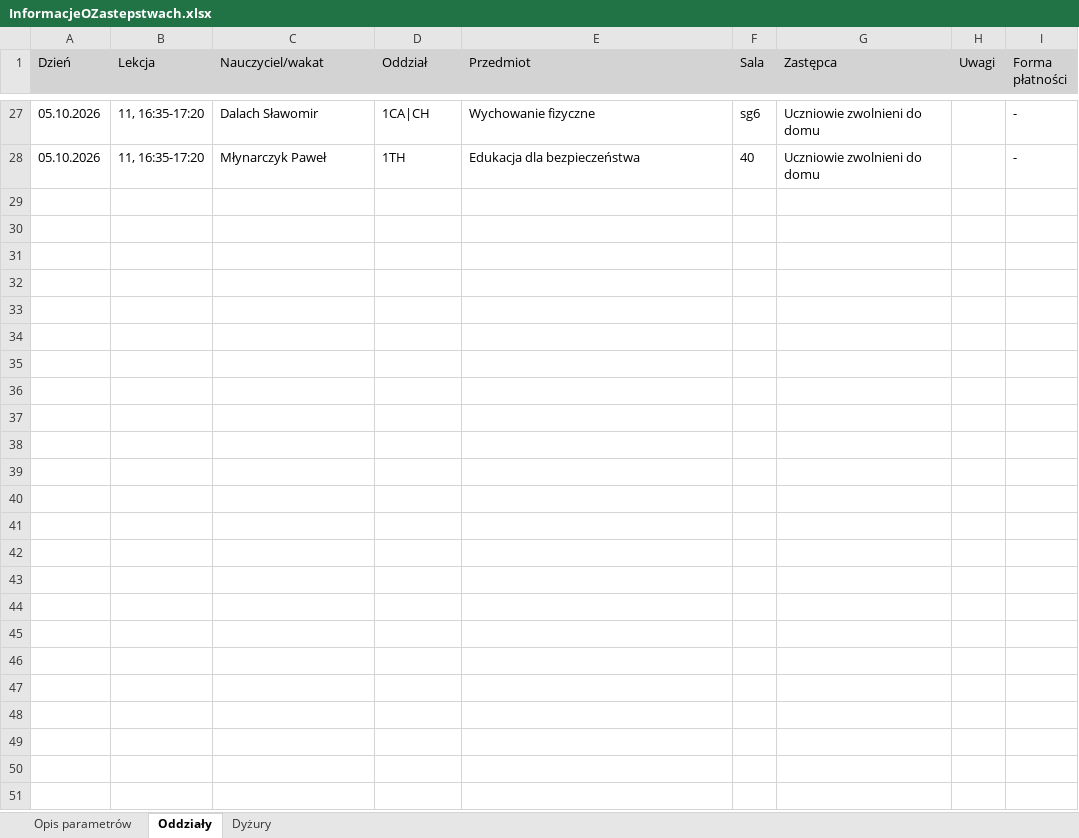
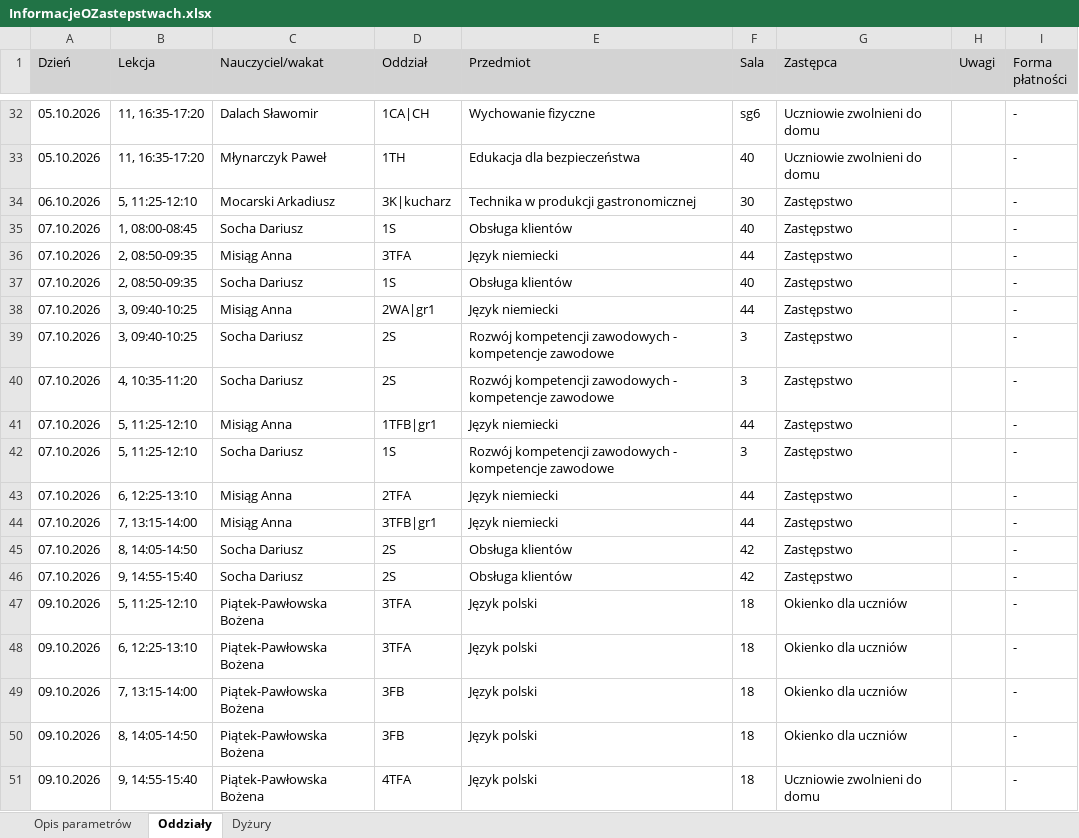
Before and after one commit to adeodatus11/zastepstwa, an Excel workbook: InformacjeOZastepstwach.xlsx, sheet Oddziały, drawn as a sheet; only a part is shown, gaps mark what is left out; values as stored, in another font and other column widths than the file's, no borders; the diff covers the shown part only; the diff names each change by its address in the sheet, - before the commit and + after, or states it on an @@ line.

Commit message:
Aktualizacja zastępstw i przeniesień 05.10.2026–11.10.2026
Oczyszczone eksporty z dziennika wgrane przez stronę aktualizacji (adeodatus11).

```diff
--- a/InformacjeOZastepstwach.xlsx (sheet Oddziały)
+++ b/InformacjeOZastepstwach.xlsx (sheet Oddziały)
+row 34: 06.10.2026 | 5, 11:25-12:10 | Mocarski Arkadiusz | 3K|kucharz | Technika w produkcji gastronomicznej | 30 | Zastępstwo |  | -
+row 35: 07.10.2026 | 1, 08:00-08:45 | Socha Dariusz | 1S | Obsługa klientów | 40 | Zastępstwo |  | -
+row 36: 07.10.2026 | 2, 08:50-09:35 | Misiąg Anna | 3TFA | Język niemiecki | 44 | Zastępstwo |  | -
+row 37: 07.10.2026 | 2, 08:50-09:35 | Socha Dariusz | 1S | Obsługa klientów | 40 | Zastępstwo |  | -
+row 38: 07.10.2026 | 3, 09:40-10:25 | Misiąg Anna | 2WA|gr1 | Język niemiecki | 44 | Zastępstwo |  | -
+row 39: 07.10.2026 | 3, 09:40-10:25 | Socha Dariusz | 2S | Rozwój kompetencji zawodowych - kompetencje zawodowe | 3 | Zastępstwo |  | -
+row 40: 07.10.2026 | 4, 10:35-11:20 | Socha Dariusz | 2S | Rozwój kompetencji zawodowych - kompetencje zawodowe | 3 | Zastępstwo |  | -
+row 41: 07.10.2026 | 5, 11:25-12:10 | Misiąg Anna | 1TFB|gr1 | Język niemiecki | 44 | Zastępstwo |  | -
+row 42: 07.10.2026 | 5, 11:25-12:10 | Socha Dariusz | 1S | Rozwój kompetencji zawodowych - kompetencje zawodowe | 3 | Zastępstwo |  | -
+row 43: 07.10.2026 | 6, 12:25-13:10 | Misiąg Anna | 2TFA | Język niemiecki | 44 | Zastępstwo |  | -
+row 44: 07.10.2026 | 7, 13:15-14:00 | Misiąg Anna | 3TFB|gr1 | Język niemiecki | 44 | Zastępstwo |  | -
+row 45: 07.10.2026 | 8, 14:05-14:50 | Socha Dariusz | 2S | Obsługa klientów | 42 | Zastępstwo |  | -
+row 46: 07.10.2026 | 9, 14:55-15:40 | Socha Dariusz | 2S | Obsługa klientów | 42 | Zastępstwo |  | -
+row 47: 09.10.2026 | 5, 11:25-12:10 | Piątek-Pawłowska Bożena | 3TFA | Język polski | 18 | Okienko dla uczniów |  | -
+row 48: 09.10.2026 | 6, 12:25-13:10 | Piątek-Pawłowska Bożena | 3TFA | Język polski | 18 | Okienko dla uczniów |  | -
+row 49: 09.10.2026 | 7, 13:15-14:00 | Piątek-Pawłowska Bożena | 3FB | Język polski | 18 | Okienko dla uczniów |  | -
+row 50: 09.10.2026 | 8, 14:05-14:50 | Piątek-Pawłowska Bożena | 3FB | Język polski | 18 | Okienko dla uczniów |  | -
+row 51: 09.10.2026 | 9, 14:55-15:40 | Piątek-Pawłowska Bożena | 4TFA | Język polski | 18 | Uczniowie zwolnieni do domu |  | -
```
Also changed, not shown: 5 added rows and 4 edited cells elsewhere in this sheet, sheet Dyżury, sheet Opis parametrów, InformacjeOPrzeniesieniach.xlsx.
